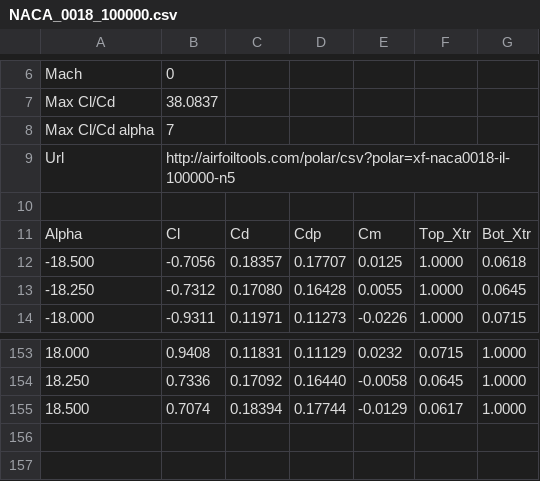
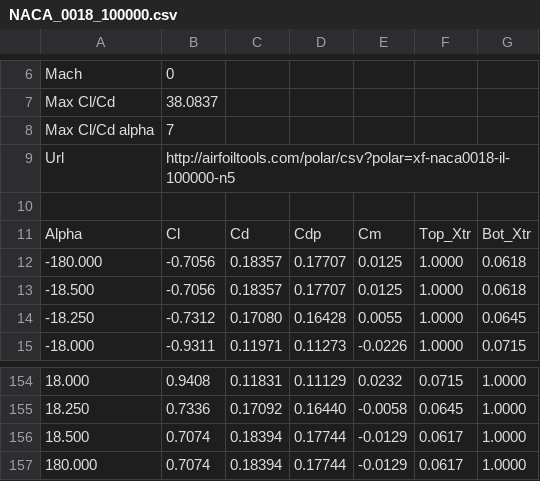
Before and after one commit to JoeVogel/hydrone-multi-objective-optimization, a CSV file: src/airfoils/NACA_0018_100000.csv, drawn as a sheet; only a part is shown, gaps mark what is left out; the diff names each change by its address in the sheet, - before the commit and + after, or states it on an @@ line.

```diff
--- a/src/airfoils/NACA_0018_100000.csv
+++ b/src/airfoils/NACA_0018_100000.csv
+row 12: -180.000 | -0.7056 | 0.18357 | 0.17707 | 0.0125 | 1.0000 | 0.0618
+row 157: 180.000 | 0.7074 | 0.18394 | 0.17744 | -0.0129 | 0.0617 | 1.0000
```
Also changed, not shown: src/airfoils/NACA_0018_1000000.csv, src/airfoils/NACA_0018_200000.csv, 12 other files.
